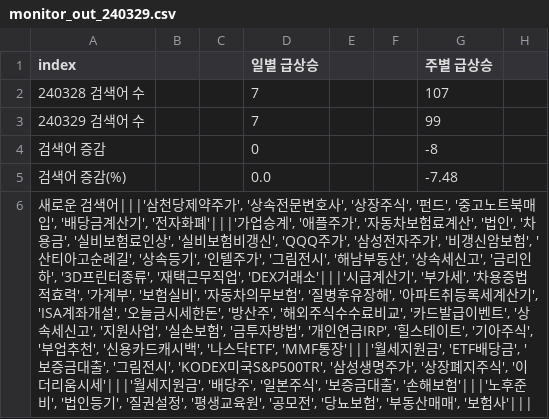
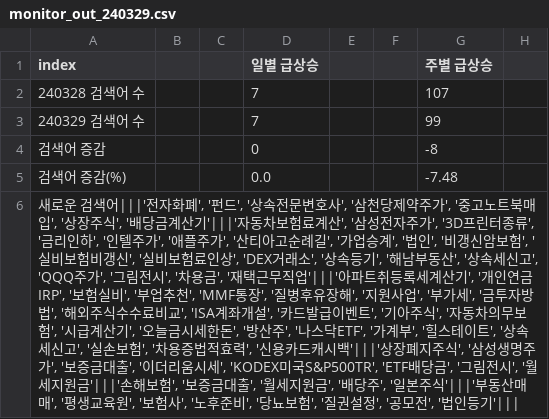
Before and after one commit to rse112/FinTrendX, a CSV file: data/result_out/240329/monitor_out_240329.csv, drawn as a sheet; only a part is shown; the diff covers the shown part only; the diff names each change by its address in the sheet, - before the commit and + after, or states it on an @@ line.

```diff
--- a/data/result_out/240329/monitor_out_240329.csv
+++ b/data/result_out/240329/monitor_out_240329.csv
-A6 (index): …검색어|||'삼천당제약주가', '상속전문변호사', '상장주식', '펀드', '중고노트북매입', '배당금계산기', '전자화폐'|||'가업승계', '애플주가', '자동차보험료계산', '법인', '차용금', '실비보험료인상', '실비보험비갱신', 'QQQ주가', '삼성전자주가', '비갱신암보험', '산티아고순례길', '상속등기', '인텔주가', '그림전시', '해남부동산', '상속세신고', '금리인하', '3D프린터종류', '재택근무직업', 'DEX거래소'|||'시급계산기', '부가세', '차용증법적효력', '가계부', '보험실비', '자동차의무보험', '질병후유장해', '아파트취등록세계산기', 'ISA계좌개설', '오늘금시세한돈', '방산주', '해외주식수수료비교', '카드발급이벤트', '상속세신고', '지원사업', '실손보험', '금투자방법', '개인연금IRP', '힐스테이트', '기아주식', '부업추천', '신용카드캐시백', '나스닥ETF', 'MMF통장'|||'월세지원금', 'ETF배당금', '보증금대출', '그림전시', 'KODEX미국S&P500TR', '삼성생명주가', '상장폐지주식', '이더리움시세'|||'월세지원금', '배당주', '일본주식', '보증금대출', '손해보험'|||'노후준비', '법인등기', '질권설정', '평생교육원', '공모전', '당뇨보험', '부동산매매', '보험사'|||
+A6 (index): …검색어|||'전자화폐', '펀드', '상속전문변호사', '삼천당제약주가', '중고노트북매입', '상장주식', '배당금계산기'|||'자동차보험료계산', '삼성전자주가', '3D프린터종류', '금리인하', '인텔주가', '애플주가', '산티아고순례길', '가업승계', '법인', '비갱신암보험', '실비보험비갱신', '실비보험료인상', 'DEX거래소', '상속등기', '해남부동산', '상속세신고', 'QQQ주가', '그림전시', '차용금', '재택근무직업'|||'아파트취등록세계산기', '개인연금IRP', '보험실비', '부업추천', 'MMF통장', '질병후유장해', '지원사업', '부가세', '금투자방법', '해외주식수수료비교', 'ISA계좌개설', '카드발급이벤트', '기아주식', '자동차의무보험', '시급계산기', '오늘금시세한돈', '방산주', '나스닥ETF', '가계부', '힐스테이트', '상속세신고', '실손보험', '차용증법적효력', '신용카드캐시백'|||'상장폐지주식', '삼성생명주가', '보증금대출', '이더리움시세', 'KODEX미국S&P500TR', 'ETF배당금', '그림전시', '월세지원금'|||'손해보험', '보증금대출', '월세지원금', '배당주', '일본주식'|||'부동산매매', '평생교육원', '보험사', '노후준비', '당뇨보험', '질권설정', '공모전', '법인등기'|||
```
Also changed, not shown: 1 edited cell elsewhere in this file, data/result_out/240329/monitor_in_240329.csv, 2 other files.
